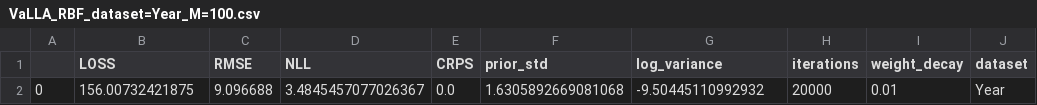
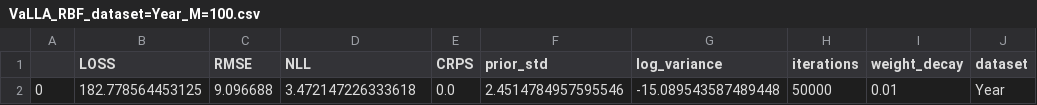
Before and after one commit to Ludvins/DeepVIP, a CSV file: results/VaLLA_RBF_dataset=Year_M=100.csv, drawn as a sheet; only a part is shown; the diff names each change by its address in the sheet, - before the commit and + after, or states it on an @@ line.

```diff
--- a/results/VaLLA_RBF_dataset=Year_M=100.csv
+++ b/results/VaLLA_RBF_dataset=Year_M=100.csv
-B2 (LOSS): 156.00732421875
+B2 (LOSS): 182.778564453125
-D2 (NLL): 3.4845457077026367
+D2 (NLL): 3.472147226333618
-F2 (prior_std): 1.6305892669081068
+F2 (prior_std): 2.4514784957595546
-G2 (log_variance): -9.50445110992932
+G2 (log_variance): -15.089543587489448
-H2 (iterations): 20000
+H2 (iterations): 50000
```
Also changed, not shown: results/VaLLA_RBF_dataset=Year_M=10.csv, results/VaLLA_RBF_dataset=Year_M=50.csv, 39 other files.
